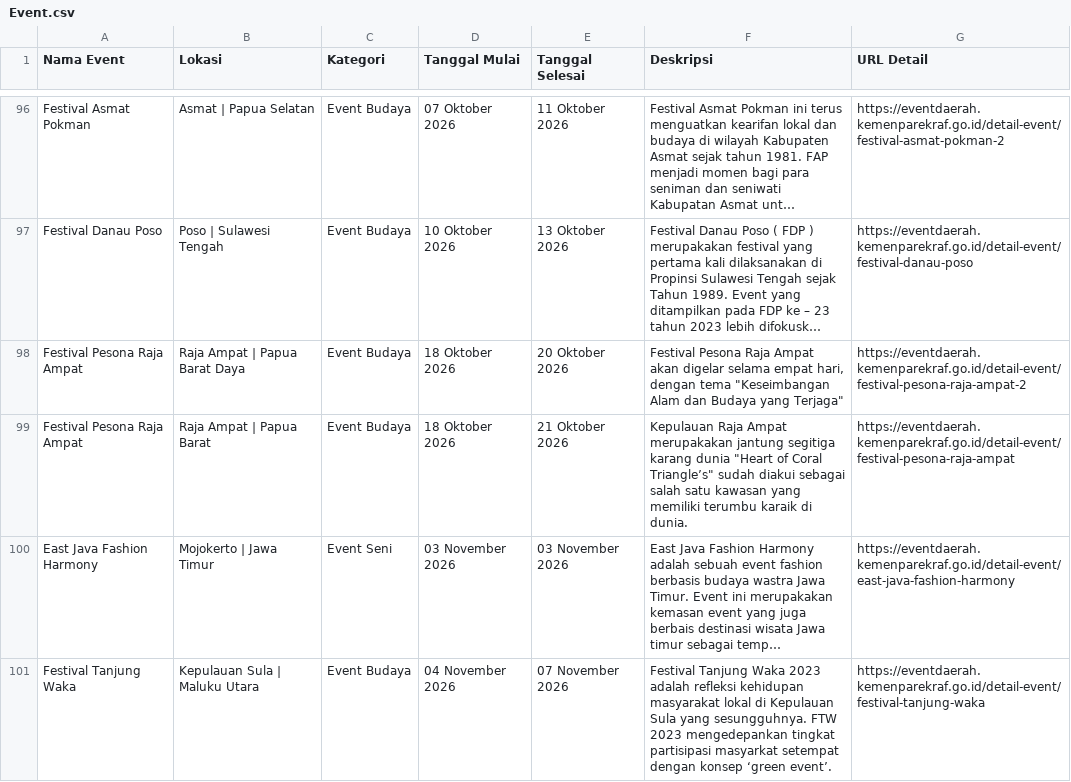
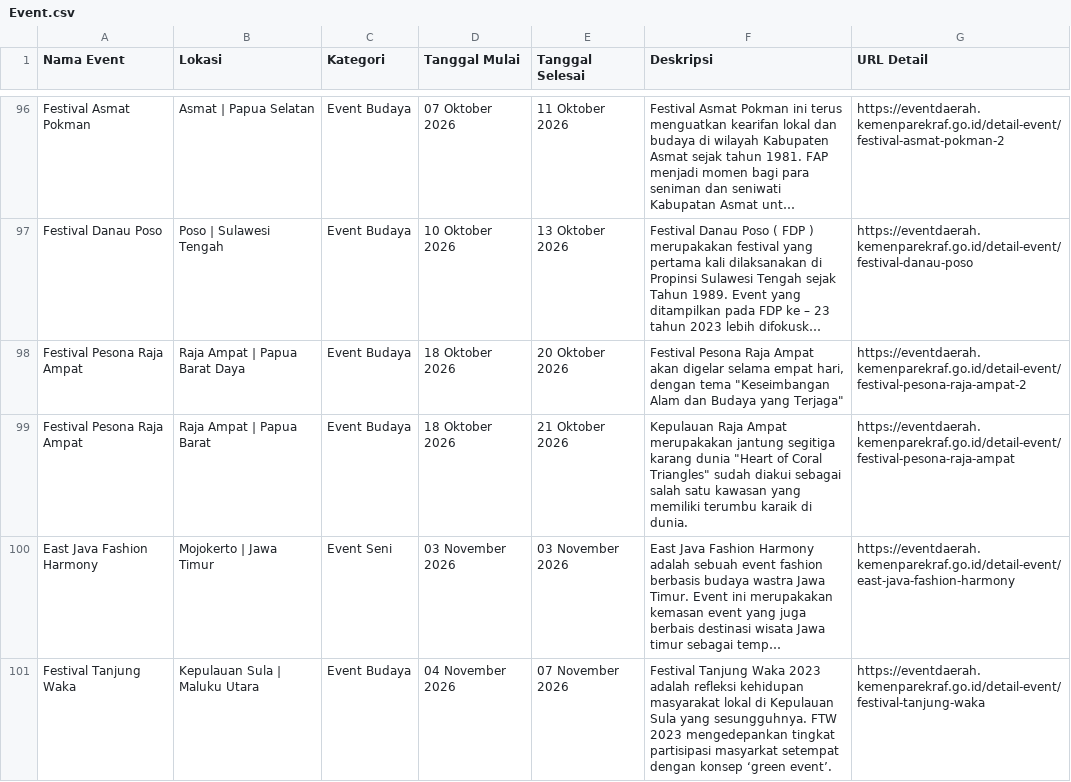
Before and after one commit to sakaloka/sakaloka-ml, a CSV file: Event.csv, drawn as a sheet; only a part is shown, gaps mark what is left out; long unchanged cells end in …; the diff names each change by its address in the sheet, - before the commit and + after, or states it on an @@ line.

Commit message:
event.csv

```diff
--- a/Event.csv
+++ b/Event.csv
-F99 (Deskripsi): …of Coral Triangle’s" sudah diakui…
+F99 (Deskripsi): …of Coral Triangles" sudah diakui…
```
